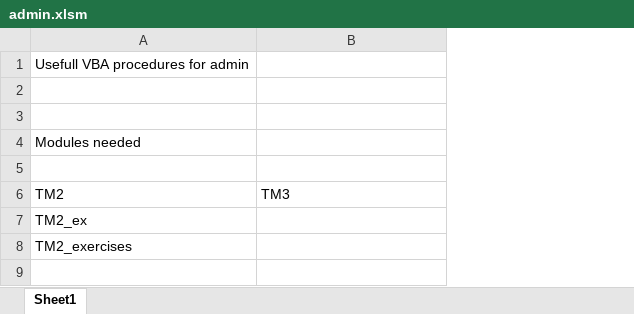
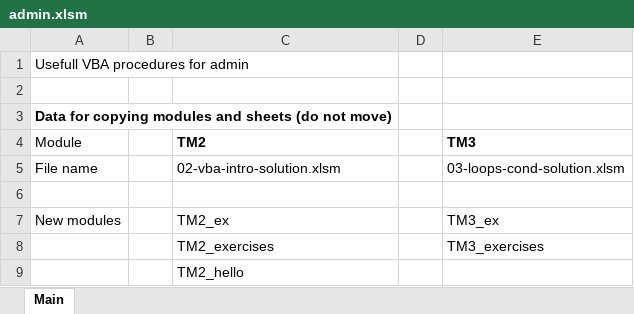
Before and after one commit to bss-osca/tfa, an Excel workbook: vba/admin.xlsm, sheet Main, drawn as a sheet; values as stored, in another font and other column widths than the file's, no borders; removed rows and columns are numbered as before the commit, all else as after; the diff names each change by its address in the sheet, - before the commit and + after, or states it on an @@ line.

```diff
--- a/vba/admin.xlsm (sheet Main)
+++ b/vba/admin.xlsm (sheet Main)
-sheet tab: Sheet1
+sheet tab: Main
+column A (Module), rows 1-3: Usefull VBA procedures for admin |  | Data for copying modules and sheets (do not move); row 7: New modules
+column B, empty
+column D, empty
-row 1: Usefull VBA procedures for admin
-row 4: Modules needed
-C4 bold: off
+C4 bold: on
-E4 bold: off
+E4 bold: on
+row 5: File name |  | 02-vba-intro-solution.xlsm |  | 03-loops-cond-solution.xlsm
+row 6: (empty)
-E7 (TM3): (empty)
+E7 (TM3): TM3_ex
-E8 (TM3): (empty)
+E8 (TM3): TM3_exercises
+row 9:  |  | TM2_hello
```
Also changed, not shown: vba/02-vba-intro-solution.xlsm, vba/03-loops-cond-solution.xlsm, 7 other files.
